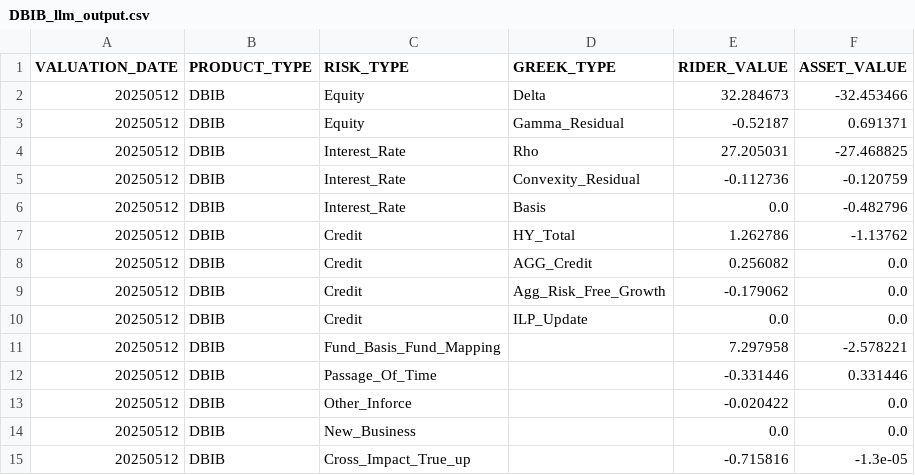
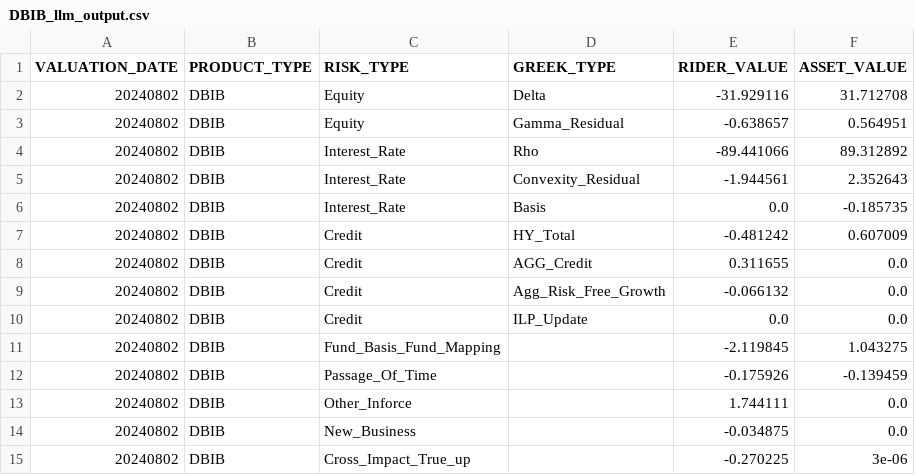
Before and after one commit to TianyiLutl3551/excel-AI, a CSV file: output/DBIB_llm_output.csv, drawn as a sheet.

```diff
--- a/output/DBIB_llm_output.csv
+++ b/output/DBIB_llm_output.csv
@@ -1,15 +1,15 @@
 VALUATION_DATE,PRODUCT_TYPE,RISK_TYPE,GREEK_TYPE,RIDER_VALUE,ASSET_VALUE
-20250512,DBIB,Equity,Delta,32.284673,-32.453466
-20250512,DBIB,Equity,Gamma_Residual,-0.52187,0.691371
-20250512,DBIB,Interest_Rate,Rho,27.205031,-27.468825
-20250512,DBIB,Interest_Rate,Convexity_Residual,-0.112736,-0.120759
-20250512,DBIB,Interest_Rate,Basis,0.0,-0.482796
-20250512,DBIB,Credit,HY_Total,1.262786,-1.13762
-20250512,DBIB,Credit,AGG_Credit,0.256082,0.0
-20250512,DBIB,Credit,Agg_Risk_Free_Growth,-0.179062,0.0
-20250512,DBIB,Credit,ILP_Update,0.0,0.0
-20250512,DBIB,Fund_Basis_Fund_Mapping,,7.297958,-2.578221
-20250512,DBIB,Passage_Of_Time,,-0.331446,0.331446
-20250512,DBIB,Other_Inforce,,-0.020422,0.0
-20250512,DBIB,New_Business,,0.0,0.0
-20250512,DBIB,Cross_Impact_True_up,,-0.715816,-1.3e-05
+20240802,DBIB,Equity,Delta,-31.929116,31.712708
+20240802,DBIB,Equity,Gamma_Residual,-0.638657,0.564951
+20240802,DBIB,Interest_Rate,Rho,-89.441066,89.312892
+20240802,DBIB,Interest_Rate,Convexity_Residual,-1.944561,2.352643
+20240802,DBIB,Interest_Rate,Basis,0.0,-0.185735
+20240802,DBIB,Credit,HY_Total,-0.481242,0.607009
+20240802,DBIB,Credit,AGG_Credit,0.311655,0.0
+20240802,DBIB,Credit,Agg_Risk_Free_Growth,-0.066132,0.0
+20240802,DBIB,Credit,ILP_Update,0.0,0.0
+20240802,DBIB,Fund_Basis_Fund_Mapping,,-2.119845,1.043275
+20240802,DBIB,Passage_Of_Time,,-0.175926,-0.139459
+20240802,DBIB,Other_Inforce,,1.744111,0.0
+20240802,DBIB,New_Business,,-0.034875,0.0
+20240802,DBIB,Cross_Impact_True_up,,-0.270225,3e-06
```
Also changed, not shown: output/WB_llm_output.csv, output/combined_llm_output_classed.csv, 5 other files.
